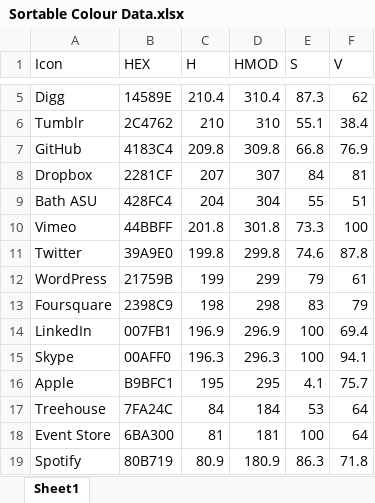
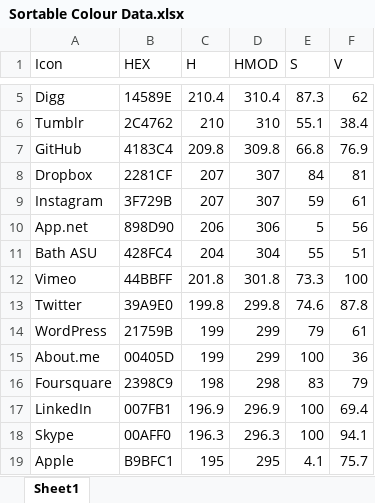
Before and after one commit to jonathan-fielding/simple-icons, an Excel workbook: Sortable Colour Data.xlsx, sheet Sheet1, drawn as a sheet; only a part is shown, gaps mark what is left out; the shorter side is filled out with more unchanged rows; values as stored, in another font and other column widths than the file's, no borders; the diff names each change by its address in the sheet, - before the commit and + after, or states it on an @@ line.

Commit message:
Added About.me and Instagram

```diff
--- a/Sortable Colour Data.xlsx (sheet Sheet1)
+++ b/Sortable Colour Data.xlsx (sheet Sheet1)
+row 9: Instagram | 3F729B | 207 | 307 | 59 | 61
+row 10: App.net | 898D90 | 206 | 306 | 5 | 56
+row 15: About.me | 00405D | 199 | 299 | 100 | 36
```
Also changed, not shown: formulas that keep their value, 3 other files.
